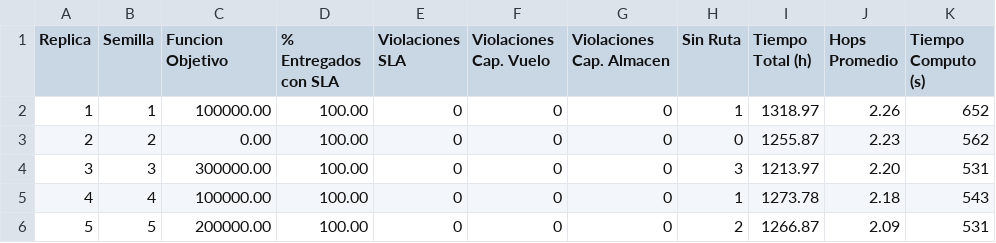
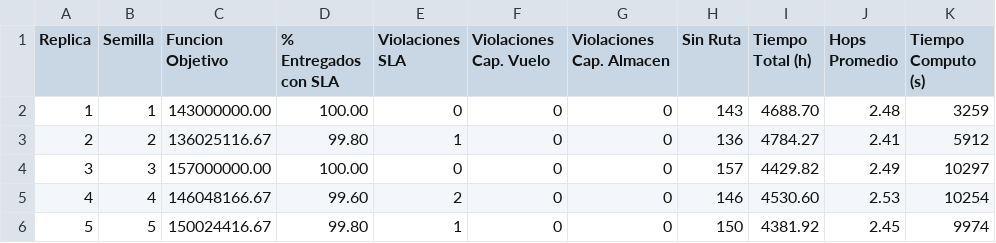
Before and after one commit to Frank-071/algoritmoGenetico_PDDS, a CSV file: algoritmoGenetico/genetico/data/resultados_ga.csv, drawn as a sheet; only a part is shown; the diff covers the shown part only.

Commit message:
Ajustando algunos valores para optimizar rutas

```diff
--- a/algoritmoGenetico/genetico/data/resultados_ga.csv
+++ b/algoritmoGenetico/genetico/data/resultados_ga.csv
@@ -1,6 +1,6 @@
 Replica,Semilla,Funcion Objetivo,% Entregados con SLA,Violaciones SLA,Violaciones Cap. Vuelo,Violaciones Cap. Almacen,Sin Ruta,Tiempo Total (h),Hops Promedio,Tiempo Computo (s)
-1,1,100000.00,100.00,0,0,0,1,1318.97,2.26,652
-2,2,0.00,100.00,0,0,0,0,1255.87,2.23,562
-3,3,300000.00,100.00,0,0,0,3,1213.97,2.20,531
-4,4,100000.00,100.00,0,0,0,1,1273.78,2.18,543
-5,5,200000.00,100.00,0,0,0,2,1266.87,2.09,531
+1,1,143000000.00,100.00,0,0,0,143,4688.70,2.48,3259
+2,2,136025116.67,99.80,1,0,0,136,4784.27,2.41,5912
+3,3,157000000.00,100.00,0,0,0,157,4429.82,2.49,10297
+4,4,146048166.67,99.60,2,0,0,146,4530.60,2.53,10254
+5,5,150024416.67,99.80,1,0,0,150,4381.92,2.45,9974
```
Also changed, not shown: 143 edited cells elsewhere in this file, 5 other files.
